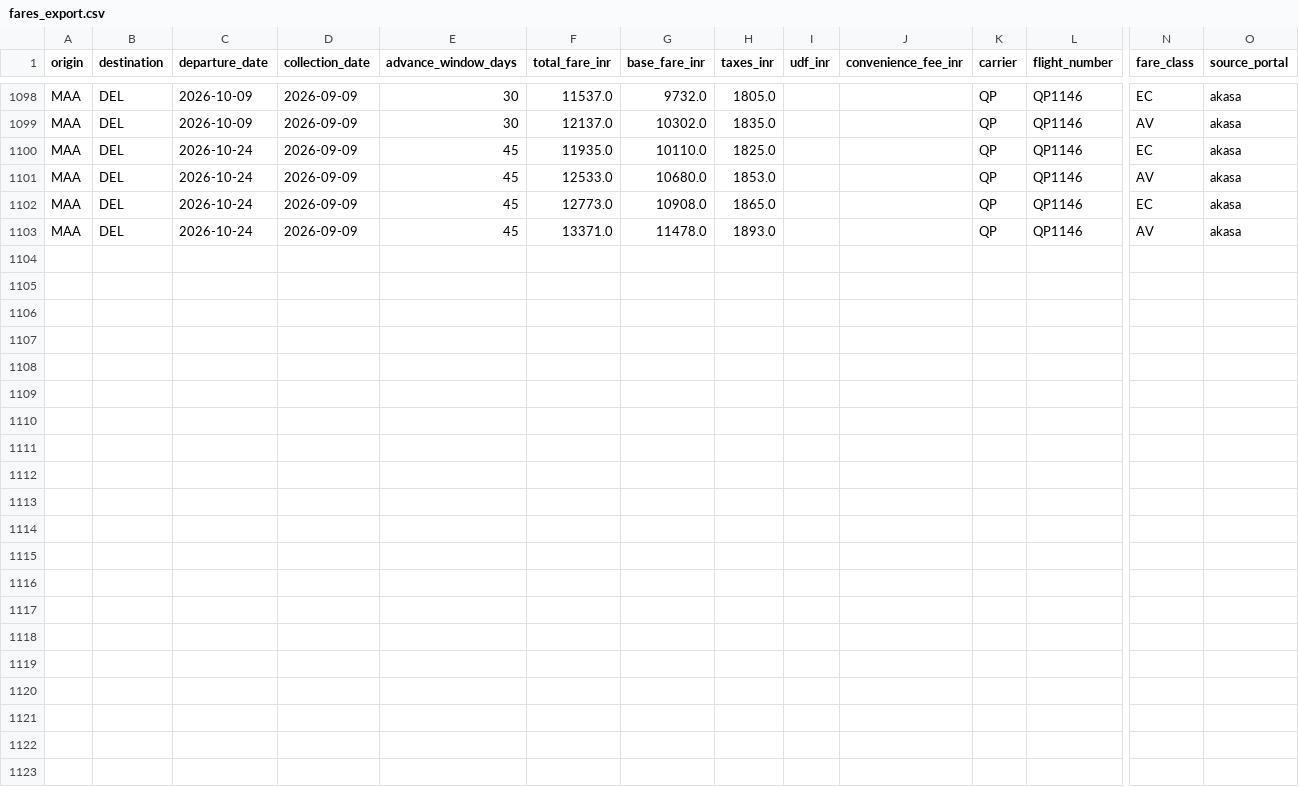
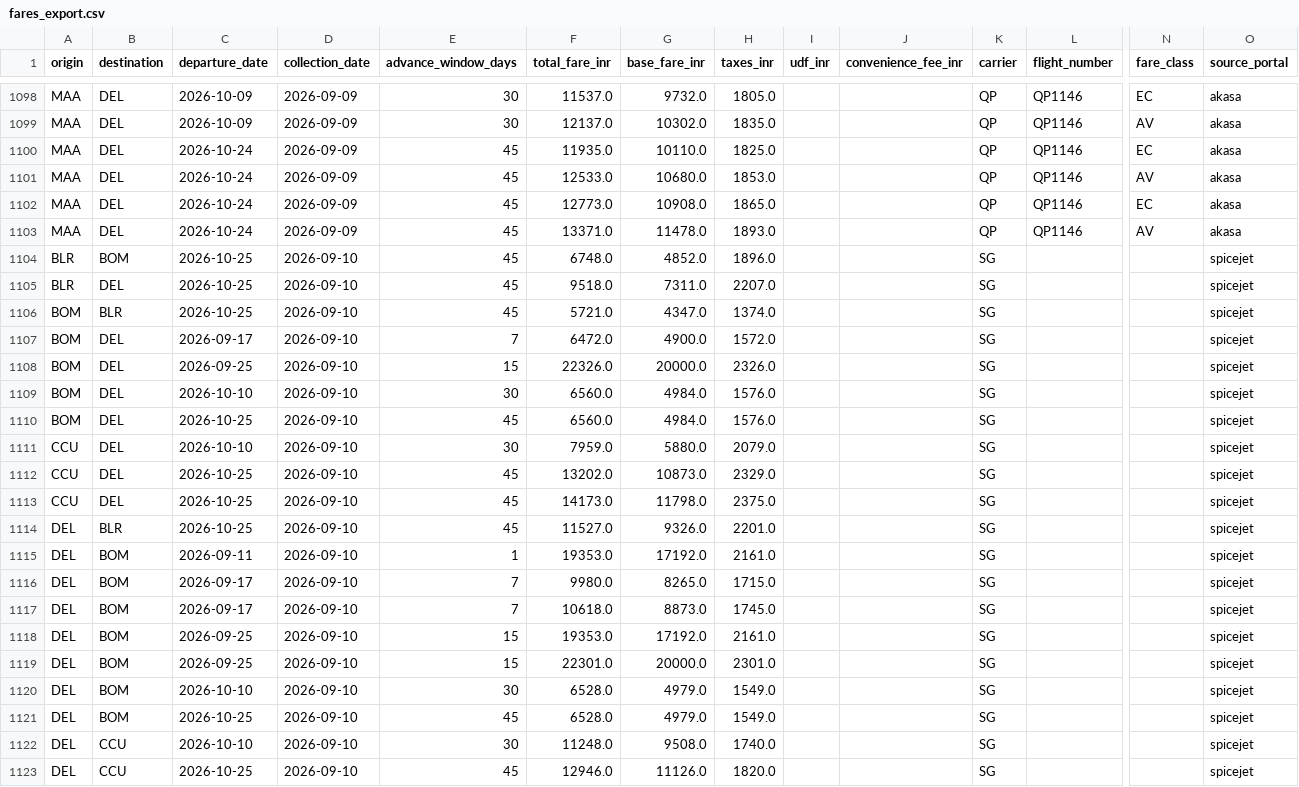
Before and after one commit to Pulkit-Pathak-bug/Airfare, a CSV file: data/fares_export.csv, drawn as a sheet; only a part is shown, gaps mark what is left out; rows hold the shown columns only; the diff names each change by its address in the sheet, - before the commit and + after, or states it on an @@ line.

```diff
--- a/data/fares_export.csv
+++ b/data/fares_export.csv
+row 1104: BLR | BOM | 2026-10-25 | 2026-09-10 | 45 | 6748.0 | 4852.0 | 1896.0 |  |  | SG |  |  | spicejet
+row 1105: BLR | DEL | 2026-10-25 | 2026-09-10 | 45 | 9518.0 | 7311.0 | 2207.0 |  |  | SG |  |  | spicejet
+row 1106: BOM | BLR | 2026-10-25 | 2026-09-10 | 45 | 5721.0 | 4347.0 | 1374.0 |  |  | SG |  |  | spicejet
+row 1107: BOM | DEL | 2026-09-17 | 2026-09-10 | 7 | 6472.0 | 4900.0 | 1572.0 |  |  | SG |  |  | spicejet
+row 1108: BOM | DEL | 2026-09-25 | 2026-09-10 | 15 | 22326.0 | 20000.0 | 2326.0 |  |  | SG |  |  | spicejet
+row 1109: BOM | DEL | 2026-10-10 | 2026-09-10 | 30 | 6560.0 | 4984.0 | 1576.0 |  |  | SG |  |  | spicejet
+row 1110: BOM | DEL | 2026-10-25 | 2026-09-10 | 45 | 6560.0 | 4984.0 | 1576.0 |  |  | SG |  |  | spicejet
+row 1111: CCU | DEL | 2026-10-10 | 2026-09-10 | 30 | 7959.0 | 5880.0 | 2079.0 |  |  | SG |  |  | spicejet
+row 1112: CCU | DEL | 2026-10-25 | 2026-09-10 | 45 | 13202.0 | 10873.0 | 2329.0 |  |  | SG |  |  | spicejet
+row 1113: CCU | DEL | 2026-10-25 | 2026-09-10 | 45 | 14173.0 | 11798.0 | 2375.0 |  |  | SG |  |  | spicejet
+row 1114: DEL | BLR | 2026-10-25 | 2026-09-10 | 45 | 11527.0 | 9326.0 | 2201.0 |  |  | SG |  |  | spicejet
+row 1115: DEL | BOM | 2026-09-11 | 2026-09-10 | 1 | 19353.0 | 17192.0 | 2161.0 |  |  | SG |  |  | spicejet
+row 1116: DEL | BOM | 2026-09-17 | 2026-09-10 | 7 | 9980.0 | 8265.0 | 1715.0 |  |  | SG |  |  | spicejet
+row 1117: DEL | BOM | 2026-09-17 | 2026-09-10 | 7 | 10618.0 | 8873.0 | 1745.0 |  |  | SG |  |  | spicejet
+row 1118: DEL | BOM | 2026-09-25 | 2026-09-10 | 15 | 19353.0 | 17192.0 | 2161.0 |  |  | SG |  |  | spicejet
+row 1119: DEL | BOM | 2026-09-25 | 2026-09-10 | 15 | 22301.0 | 20000.0 | 2301.0 |  |  | SG |  |  | spicejet
+row 1120: DEL | BOM | 2026-10-10 | 2026-09-10 | 30 | 6528.0 | 4979.0 | 1549.0 |  |  | SG |  |  | spicejet
+row 1121: DEL | BOM | 2026-10-25 | 2026-09-10 | 45 | 6528.0 | 4979.0 | 1549.0 |  |  | SG |  |  | spicejet
+row 1122: DEL | CCU | 2026-10-10 | 2026-09-10 | 30 | 11248.0 | 9508.0 | 1740.0 |  |  | SG |  |  | spicejet
+row 1123: DEL | CCU | 2026-10-25 | 2026-09-10 | 45 | 12946.0 | 11126.0 | 1820.0 |  |  | SG |  |  | spicejet
```
Also changed, not shown: 26 other files.
